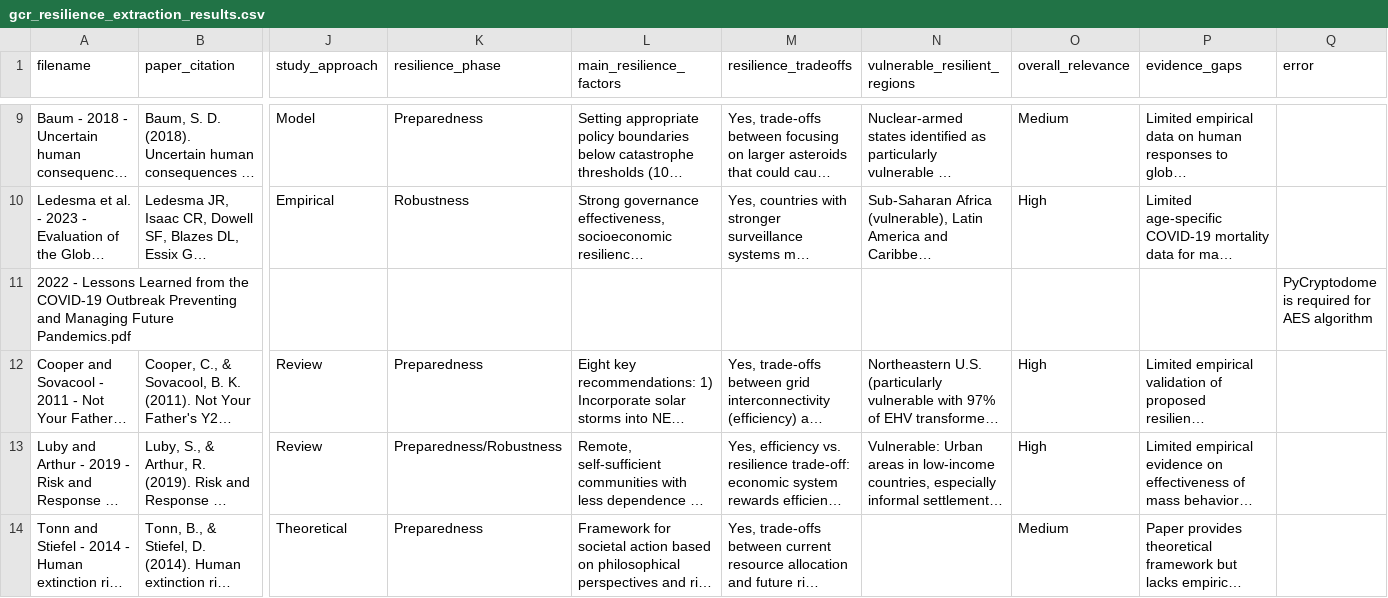
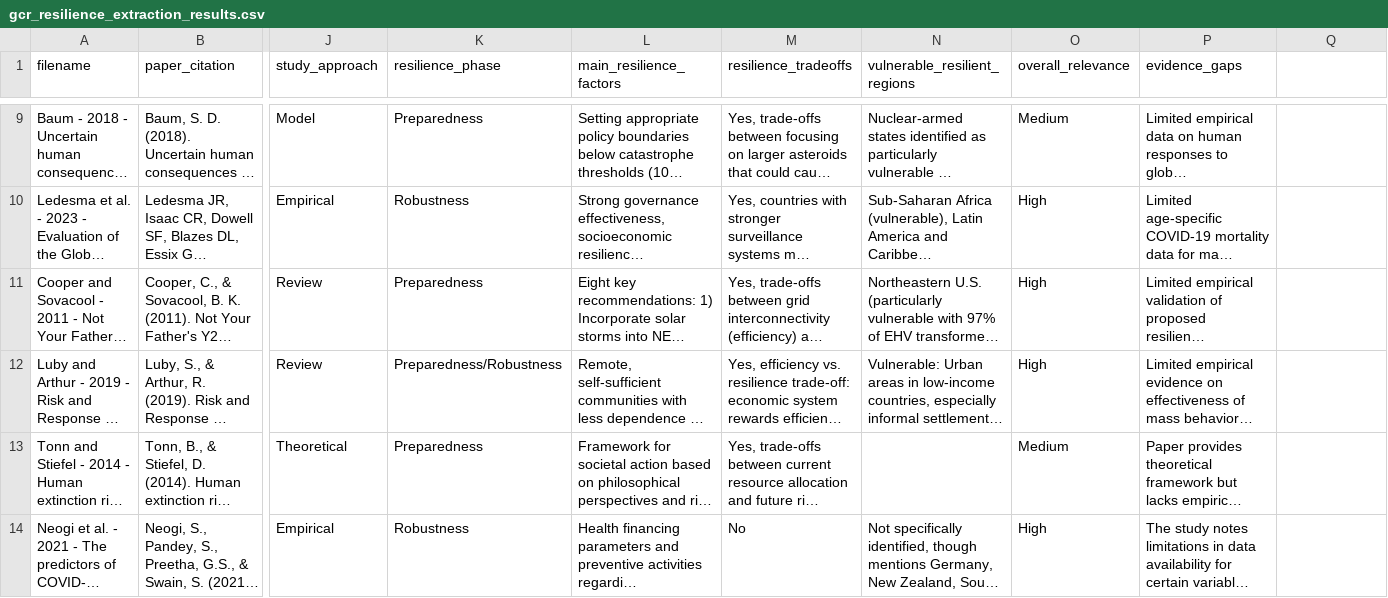
Before and after one commit to allfed/gcr-resilience-map, a CSV file: scripts/gcr_resilience_extraction_results.csv, drawn as a sheet; only a part is shown, gaps mark what is left out; the shorter side is filled out with more unchanged rows; long unchanged cells end in …; removed rows and columns are numbered as before the commit, all else as after; rows hold the shown columns only; the diff covers the shown part only; the diff names each change by its address in the sheet, - before the commit and + after, or states it on an @@ line.

```diff
--- a/scripts/gcr_resilience_extraction_results.csv
+++ b/scripts/gcr_resilience_extraction_results.csv
-Q1: error
+Q1: (empty)
-row 11: 2022 - Lessons Learned from the COVID-19 Outbreak Preventing and Managing Future Pandemics.pdf |  |  |  |  |  |  |  |  | PyCryptodome is required for AES algorithm
```
Also changed, not shown: 1 added row elsewhere in this file, 5 other files.
